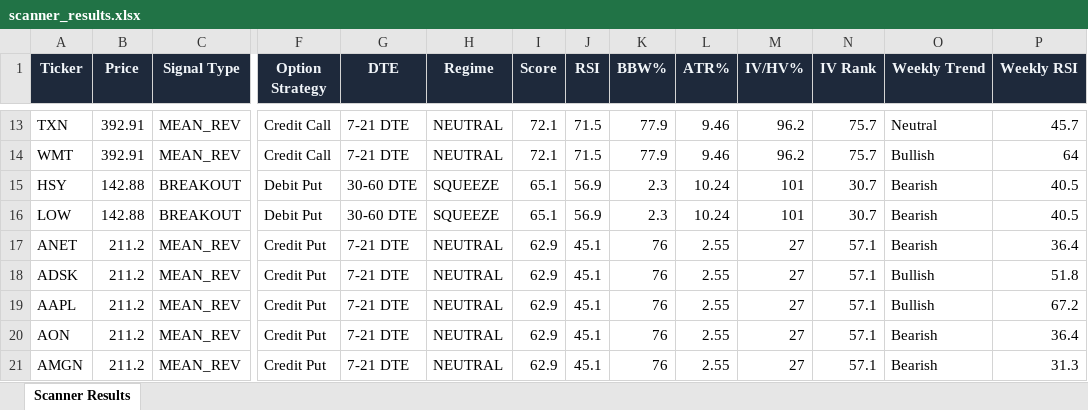
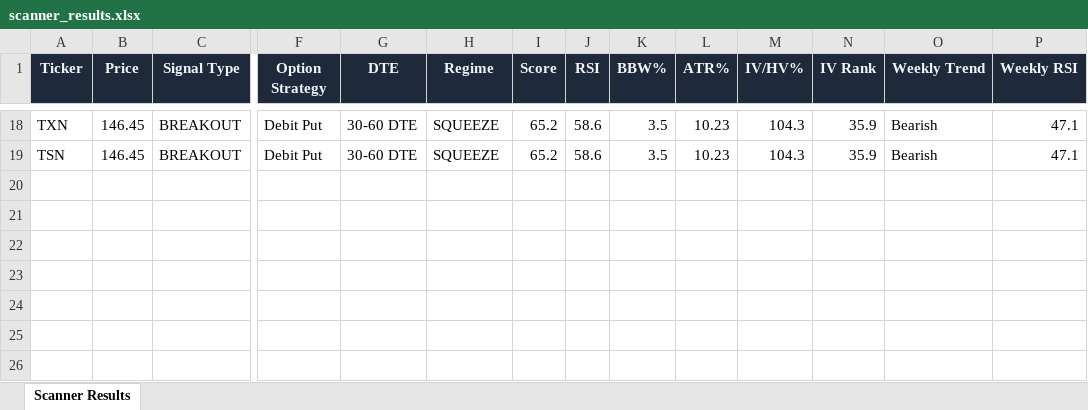
Before and after one commit to 6000rr4n/BM-screener, an Excel workbook: output/scanner_results.xlsx, sheet Scanner Results, drawn as a sheet; only a part is shown, gaps mark what is left out; values as stored, in another font and other column widths than the file's, no borders; removed rows and columns are numbered as before the commit, all else as after; rows hold the shown columns only; the diff covers the shown part only; the diff names each change by its address in the sheet, - before the commit and + after, or states it on an @@ line.

```diff
--- a/output/scanner_results.xlsx (sheet Scanner Results)
+++ b/output/scanner_results.xlsx (sheet Scanner Results)
-B18 (Price): 392.91
+B18 (Price): 146.45
-C18 (Signal Type): MEAN_REV
+C18 (Signal Type): BREAKOUT
-F18 (Option Strategy): Credit Call
+F18 (Option Strategy): Debit Put
-G18 (DTE): 7-21 DTE
+G18 (DTE): 30-60 DTE
-H18 (Regime): NEUTRAL
+H18 (Regime): SQUEEZE
-I18 (Score): 72.1
+I18 (Score): 65.2
-J18 (RSI): 71.5
+J18 (RSI): 58.6
-K18 (BBW%): 77.9
+K18 (BBW%): 3.5
-L18 (ATR%): 9.46
+L18 (ATR%): 10.23
-M18 (IV/HV%): 96.2
+M18 (IV/HV%): 104.3
-N18 (IV Rank): 75.7
+N18 (IV Rank): 35.9
-O18 (Weekly Trend): Neutral
+O18 (Weekly Trend): Bearish
-P18 (Weekly RSI): 45.7
+P18 (Weekly RSI): 47.1
-row 14: WMT | 392.91 | MEAN_REV | Credit Call | 7-21 DTE | NEUTRAL | 72.1 | 71.5 | 77.9 | 9.46 | 96.2 | 75.7 | Bullish | 64
-A19 (Ticker): HSY
+A19 (Ticker): TSN
-B19 (Price): 142.88
+B19 (Price): 146.45
-I19 (Score): 65.1
+I19 (Score): 65.2
-J19 (RSI): 56.9
+J19 (RSI): 58.6
-K19 (BBW%): 2.3
+K19 (BBW%): 3.5
-L19 (ATR%): 10.24
+L19 (ATR%): 10.23
-M19 (IV/HV%): 101
+M19 (IV/HV%): 104.3
-N19 (IV Rank): 30.7
+N19 (IV Rank): 35.9
-P19 (Weekly RSI): 40.5
+P19 (Weekly RSI): 47.1
-row 16: LOW | 142.88 | BREAKOUT | Debit Put | 30-60 DTE | SQUEEZE | 65.1 | 56.9 | 2.3 | 10.24 | 101 | 30.7 | Bearish | 40.5
-row 17: ANET | 211.2 | MEAN_REV | Credit Put | 7-21 DTE | NEUTRAL | 62.9 | 45.1 | 76 | 2.55 | 27 | 57.1 | Bearish | 36.4
-row 18: ADSK | 211.2 | MEAN_REV | Credit Put | 7-21 DTE | NEUTRAL | 62.9 | 45.1 | 76 | 2.55 | 27 | 57.1 | Bullish | 51.8
-row 19: AAPL | 211.2 | MEAN_REV | Credit Put | 7-21 DTE | NEUTRAL | 62.9 | 45.1 | 76 | 2.55 | 27 | 57.1 | Bullish | 67.2
-row 20: AON | 211.2 | MEAN_REV | Credit Put | 7-21 DTE | NEUTRAL | 62.9 | 45.1 | 76 | 2.55 | 27 | 57.1 | Bearish | 36.4
-row 21: AMGN | 211.2 | MEAN_REV | Credit Put | 7-21 DTE | NEUTRAL | 62.9 | 45.1 | 76 | 2.55 | 27 | 57.1 | Bearish | 31.3
```
Also changed, not shown: 11 added rows, 6 removed rows and 61 edited cells elsewhere in this sheet, 1 other file.
